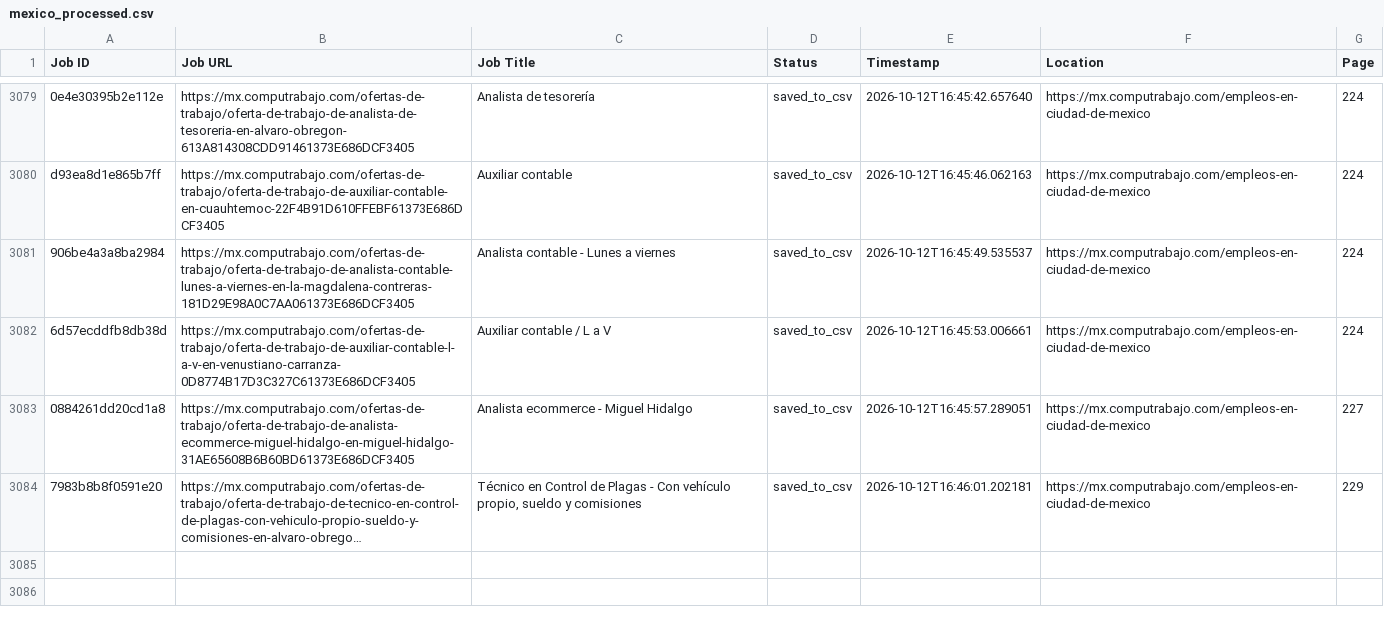
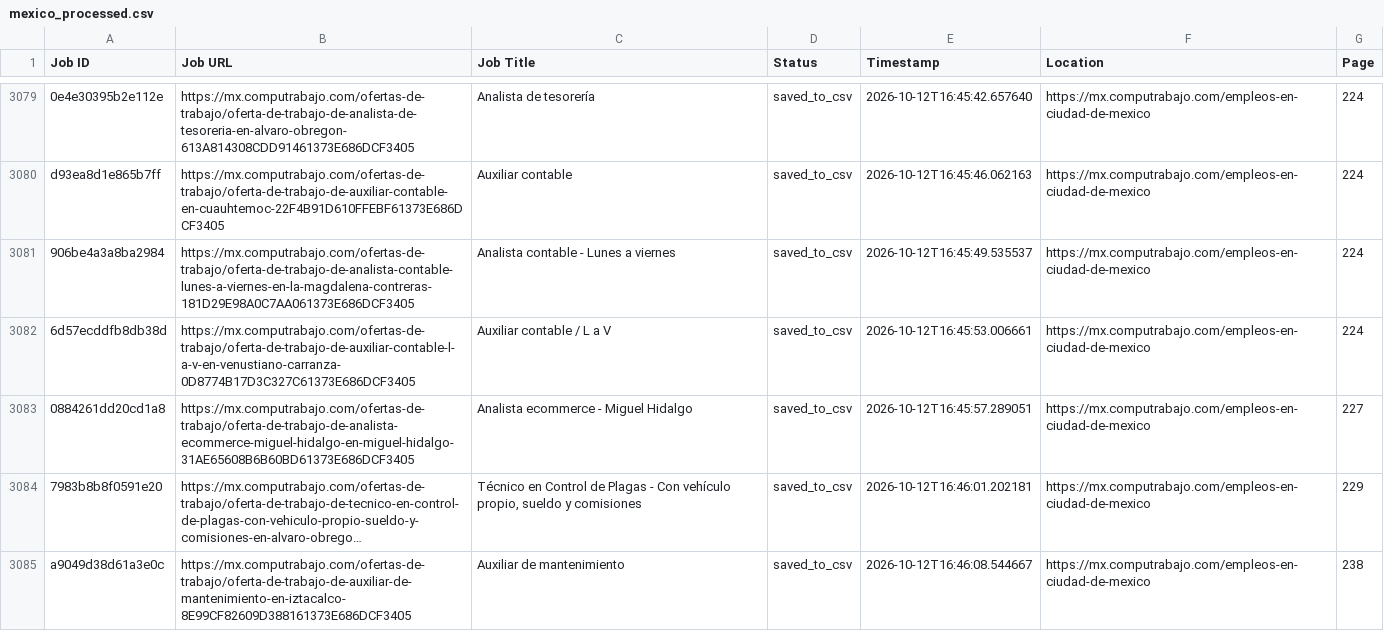
Before and after one commit to liliankason/computrabajo_mexico_scraper, a CSV file: mexico_processed.csv, drawn as a sheet; only a part is shown, gaps mark what is left out; long unchanged cells end in …; the diff names each change by its address in the sheet, - before the commit and + after, or states it on an @@ line.

```diff
--- a/mexico_processed.csv
+++ b/mexico_processed.csv
+row 3085: a9049d38d61a3e0c | https://mx.computrabajo.com/ofertas-de-trabajo/oferta-de-trabajo-de-auxiliar-de-mantenimiento-en-iztacalco-8E99CF82609D388161373E686DCF3405 | Auxiliar de mantenimiento | saved_to_csv | 2026-10-12T16:46:08.544667 | https://mx.computrabajo.com/empleos-en-ciudad-de-mexico | 238
```
Also changed, not shown: 2 other files.
